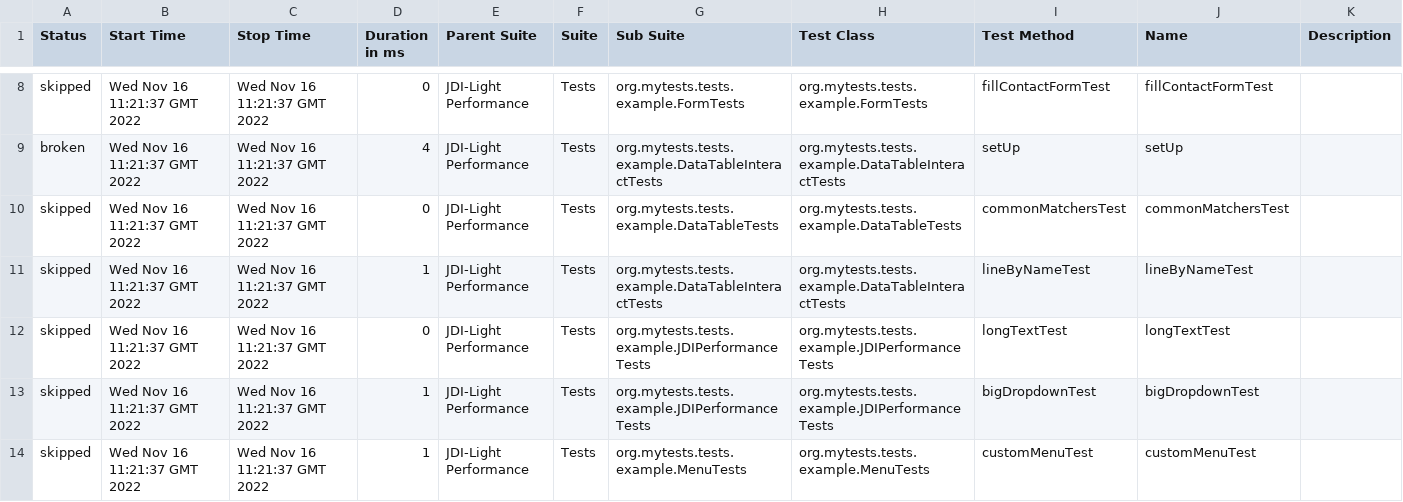
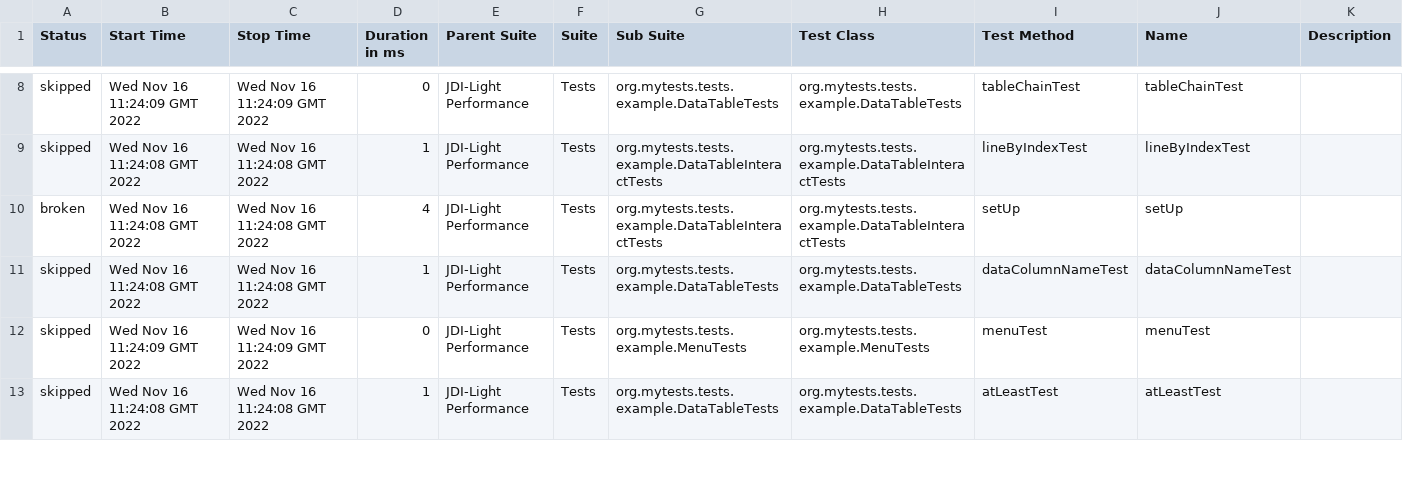
Before and after one commit to jdi-templates/jdi-light-browserstack, a CSV file: 13/data/suites.csv, drawn as a sheet; only a part is shown, gaps mark what is left out; the diff covers the shown part only.

```diff
--- a/13/data/suites.csv
+++ b/13/data/suites.csv
@@ -8,7 +8,6 @@
-"skipped","Wed Nov 16 11:21:37 GMT 2022","Wed Nov 16 11:21:37 GMT 2022","0","JDI-Light Performance","Tests","org.mytests.tests.example.FormTests","org.mytests.tests.example.FormTests","fillContactFormTest","fillContactFormTest",""
-"broken","Wed Nov 16 11:21:37 GMT 2022","Wed Nov 16 11:21:37 GMT 2022","4","JDI-Light Performance","Tests","org.mytests.tests.example.DataTableInteractTests","org.mytests.tests.example.DataTableInteractTests","setUp","setUp",""
-"skipped","Wed Nov 16 11:21:37 GMT 2022","Wed Nov 16 11:21:37 GMT 2022","0","JDI-Light Performance","Tests","org.mytests.tests.example.DataTableTests","org.mytests.tests.example.DataTableTests","commonMatchersTest","commonMatchersTest",""
-"skipped","Wed Nov 16 11:21:37 GMT 2022","Wed Nov 16 11:21:37 GMT 2022","1","JDI-Light Performance","Tests","org.mytests.tests.example.DataTableInteractTests","org.mytests.tests.example.DataTableInteractTests","lineByNameTest","lineByNameTest",""
-"skipped","Wed Nov 16 11:21:37 GMT 2022","Wed Nov 16 11:21:37 GMT 2022","0","JDI-Light Performance","Tests","org.mytests.tests.example.JDIPerformanceTests","org.mytests.tests.example.JDIPerformanceTests","longTextTest","longTextTest",""
-"skipped","Wed Nov 16 11:21:37 GMT 2022","Wed Nov 16 11:21:37 GMT 2022","1","JDI-Light Performance","Tests","org.mytests.tests.example.JDIPerformanceTests","org.mytests.tests.example.JDIPerformanceTests","bigDropdownTest","bigDropdownTest",""
-"skipped","Wed Nov 16 11:21:37 GMT 2022","Wed Nov 16 11:21:37 GMT 2022","1","JDI-Light Performance","Tests","org.mytests.tests.example.MenuTests","org.mytests.tests.example.MenuTests","customMenuTest","customMenuTest",""
+"skipped","Wed Nov 16 11:24:09 GMT 2022","Wed Nov 16 11:24:09 GMT 2022","0","JDI-Light Performance","Tests","org.mytests.tests.example.DataTableTests","org.mytests.tests.example.DataTableTests","tableChainTest","tableChainTest",""
+"skipped","Wed Nov 16 11:24:08 GMT 2022","Wed Nov 16 11:24:08 GMT 2022","1","JDI-Light Performance","Tests","org.mytests.tests.example.DataTableInteractTests","org.mytests.tests.example.DataTableInteractTests","lineByIndexTest","lineByIndexTest",""
+"broken","Wed Nov 16 11:24:08 GMT 2022","Wed Nov 16 11:24:08 GMT 2022","4","JDI-Light Performance","Tests","org.mytests.tests.example.DataTableInteractTests","org.mytests.tests.example.DataTableInteractTests","setUp","setUp",""
+"skipped","Wed Nov 16 11:24:08 GMT 2022","Wed Nov 16 11:24:08 GMT 2022","1","JDI-Light Performance","Tests","org.mytests.tests.example.DataTableTests","org.mytests.tests.example.DataTableTests","dataColumnNameTest","dataColumnNameTest",""
+"skipped","Wed Nov 16 11:24:09 GMT 2022","Wed Nov 16 11:24:09 GMT 2022","0","JDI-Light Performance","Tests","org.mytests.tests.example.MenuTests","org.mytests.tests.example.MenuTests","menuTest","menuTest",""
+"skipped","Wed Nov 16 11:24:08 GMT 2022","Wed Nov 16 11:24:08 GMT 2022","1","JDI-Light Performance","Tests","org.mytests.tests.example.DataTableTests","org.mytests.tests.example.DataTableTests","atLeastTest","atLeastTest",""
```
Also changed, not shown: 1 added row and 131 edited cells elsewhere in this file, 57 other files.
